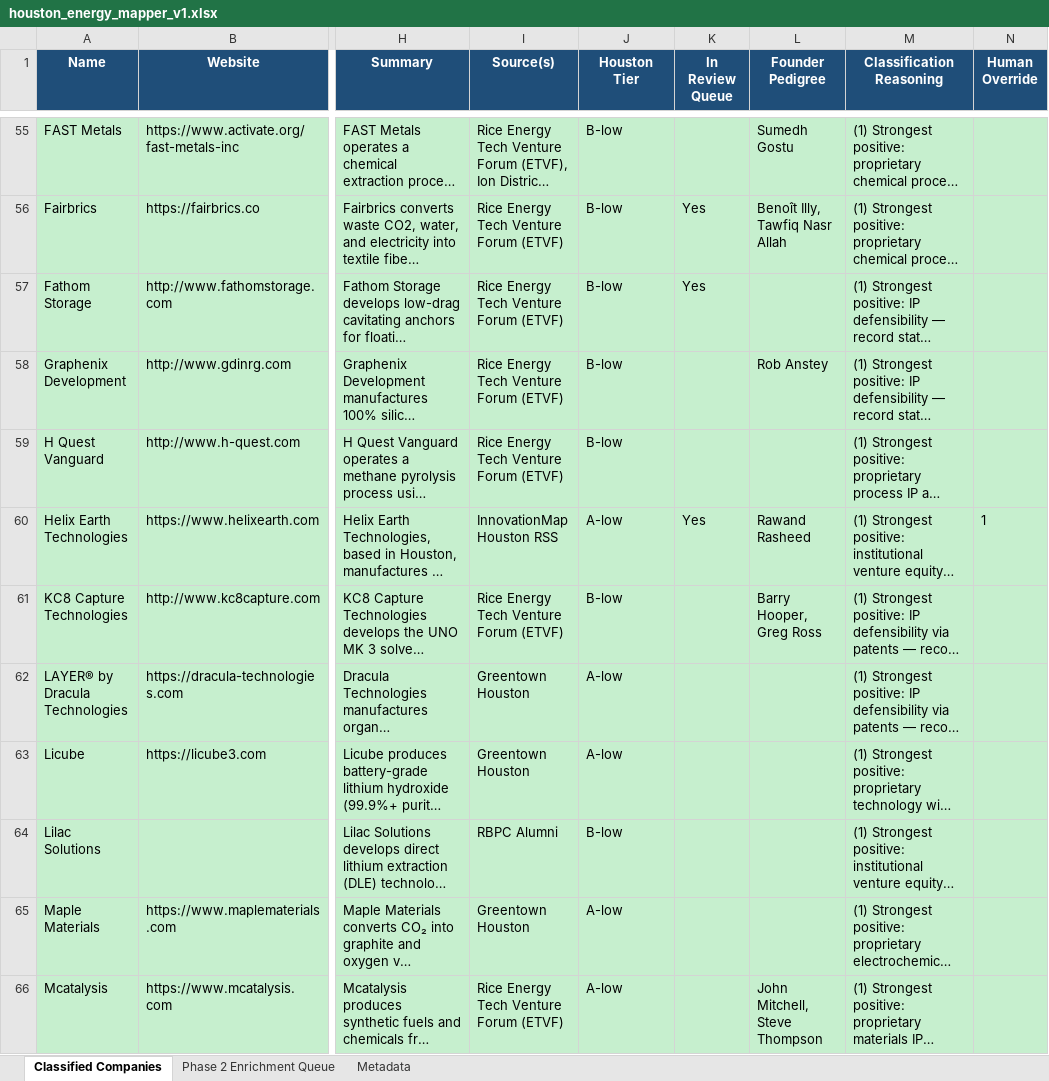
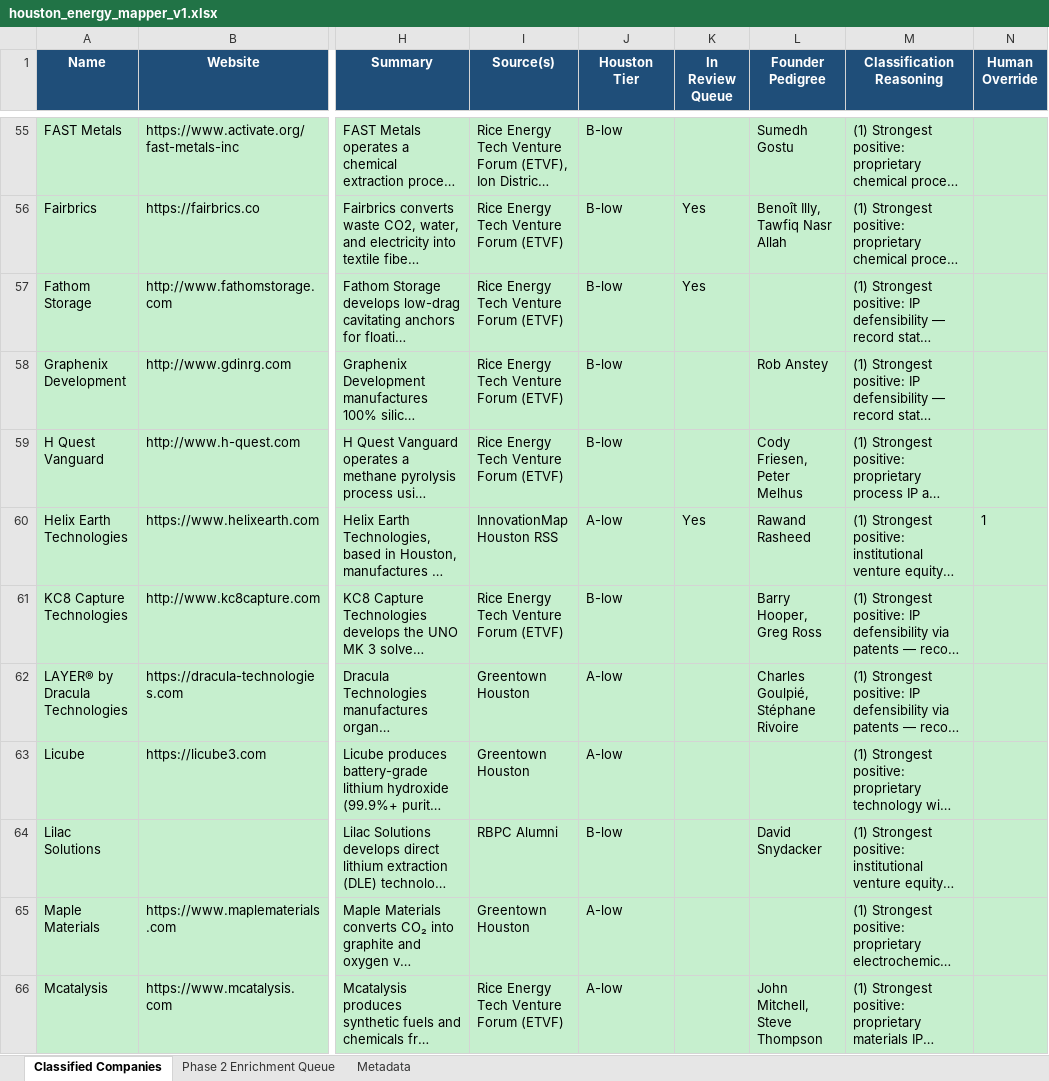
Before and after one commit to isaiahtsau/houston-energy-mapper, an Excel workbook: data/exports/houston_energy_mapper_v1.xlsx, sheet Classified Companies, drawn as a sheet; only a part is shown, gaps mark what is left out; long unchanged cells end in …; values as stored, in another font and other column widths than the file's, no borders; the diff covers the shown part only; the diff names each change by its address in the sheet, - before the commit and + after, or states it on an @@ line.

```diff
--- a/data/exports/houston_energy_mapper_v1.xlsx (sheet Classified Companies)
+++ b/data/exports/houston_energy_mapper_v1.xlsx (sheet Classified Companies)
-L59 (Founder Pedigree): (empty)
+L59 (Founder Pedigree): Cody Friesen, Peter Melhus
-L62 (Founder Pedigree): (empty)
+L62 (Founder Pedigree): Charles Goulpié, Stéphane Rivoire
-L64 (Founder Pedigree): (empty)
+L64 (Founder Pedigree): David Snydacker
```
Also changed, not shown: 25 edited cells elsewhere in this sheet, sheet Metadata, 2 other files.
